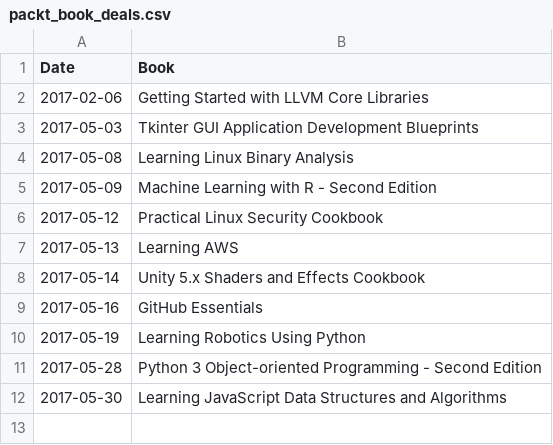
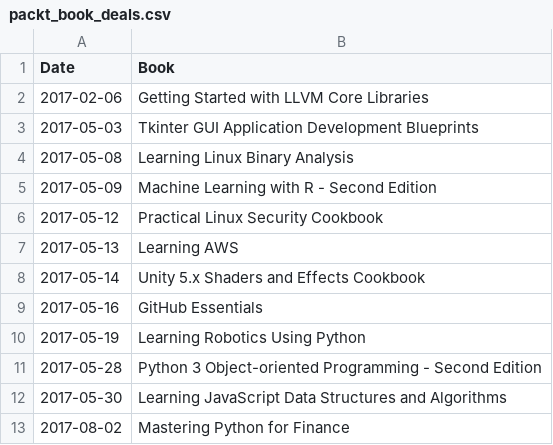
Before and after one commit to david-jankoski/packt-scraper, a CSV file: data/packt_book_deals.csv, drawn as a sheet.

Commit message:
added todays data, removed old .Rproj file

```diff
--- a/data/packt_book_deals.csv
+++ b/data/packt_book_deals.csv
@@ -12 +12,2 @@ Date,Book
 2017-05-30,Learning JavaScript Data Structures and Algorithms
+2017-08-02,Mastering Python for Finance
```
Also changed, not shown: 2 other files.
